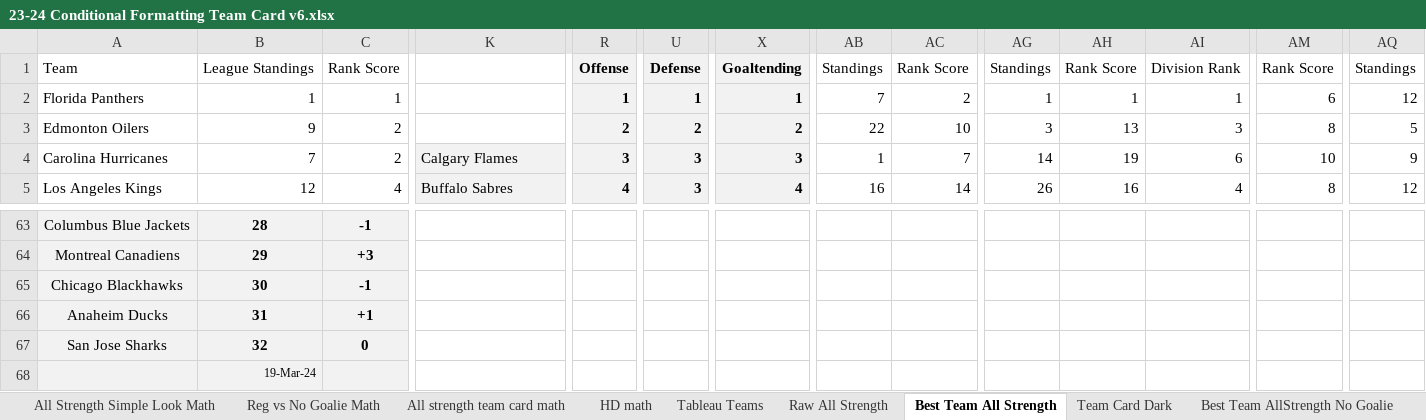
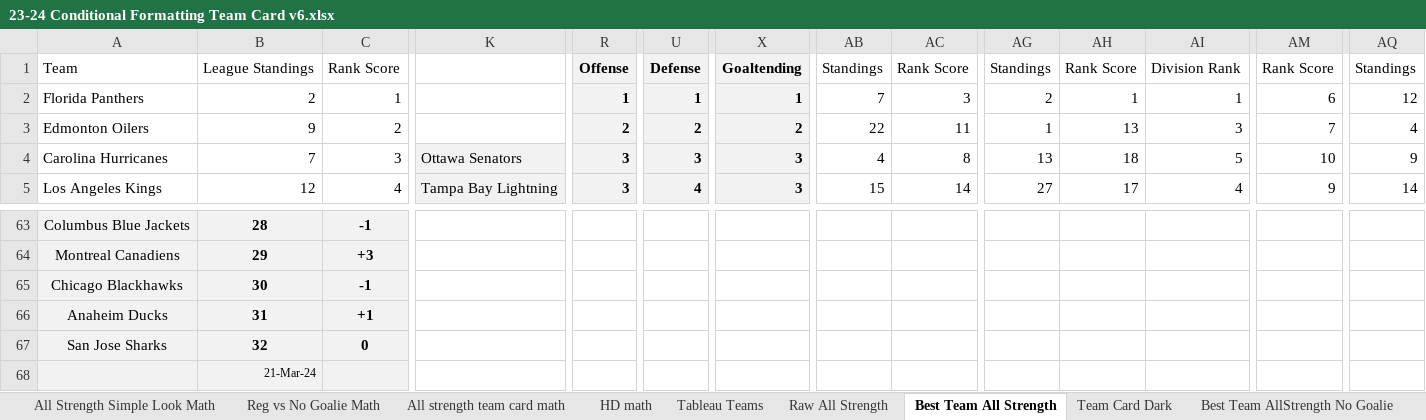
Before and after one commit to hatch47/DataAnalystProjects, an Excel workbook: 2023-24 Conditional Formatting Cards/23-24 Conditional Formatting Team Card v6.xlsx, sheet Best Team All Strength, drawn as a sheet; only a part is shown, gaps mark what is left out; values as stored, in another font and other column widths than the file's, no borders; conditional formats not drawn; the diff covers the shown part only; the diff names each change by its address in the sheet, - before the commit and + after, or states it on an @@ line.

```diff
--- a/2023-24 Conditional Formatting Cards/23-24 Conditional Formatting Team Card v6.xlsx (sheet Best Team All Strength)
+++ b/2023-24 Conditional Formatting Cards/23-24 Conditional Formatting Team Card v6.xlsx (sheet Best Team All Strength)
-B2: 1
+B2: 2
-AC2: 2
+AC2: 3
-AG2: 1
+AG2: 2
-AC3: 10
+AC3: 11
-AG3: 3
+AG3: 1
-AM3: 8
+AM3: 7
-AQ3: 5
+AQ3: 4
-C4: 2
+C4: 3
-K4: Calgary Flames
+K4: Ottawa Senators
-AB4: 1
+AB4: 4
-AC4: 7
+AC4: 8
-AG4: 14
+AG4: 13
-AH4: 19
+AH4: 18
-AI4: 6
+AI4: 5
-K5: Buffalo Sabres
+K5: Tampa Bay Lightning
-R5: 4
+R5: 3
-U5: 3
+U5: 4
-X5: 4
+X5: 3
-AB5: 16
+AB5: 15
-AG5: 26
+AG5: 27
-AH5: 16
+AH5: 17
-AM5: 8
+AM5: 9
-AQ5: 12
+AQ5: 14
-B68: 19-Mar-24
+B68: 21-Mar-24
```
Also changed, not shown: 8 added rows, 8 removed rows and 146 edited cells elsewhere in this sheet, sheet Raw All Strength, sheet All strength team card math, sheet All Strength Simple Look Math, sheet Reg vs No Goalie, sheet HD Best Team List, sheet Reg vs No Goalie Math, 6 more sheets, formulas that keep their value, 1 other file.
